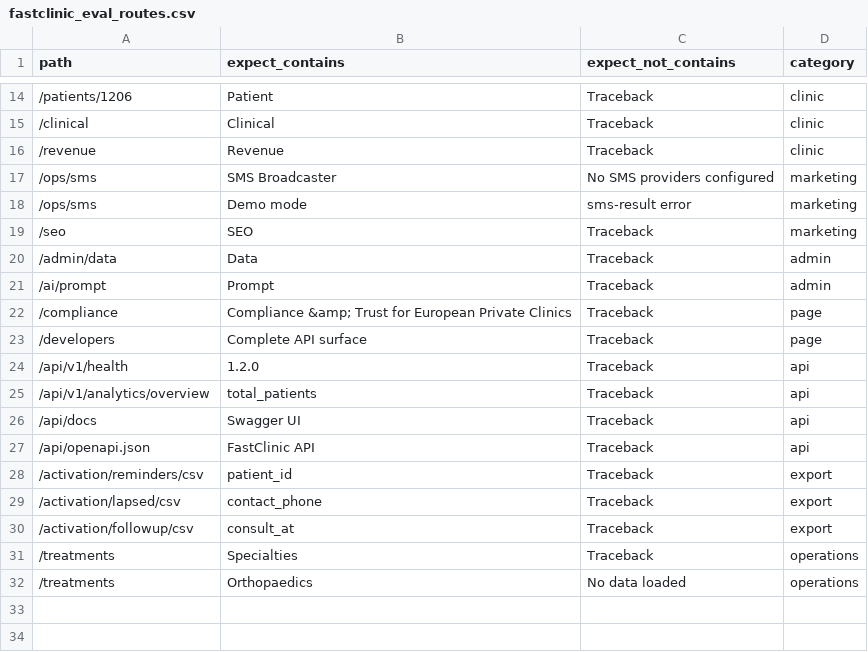
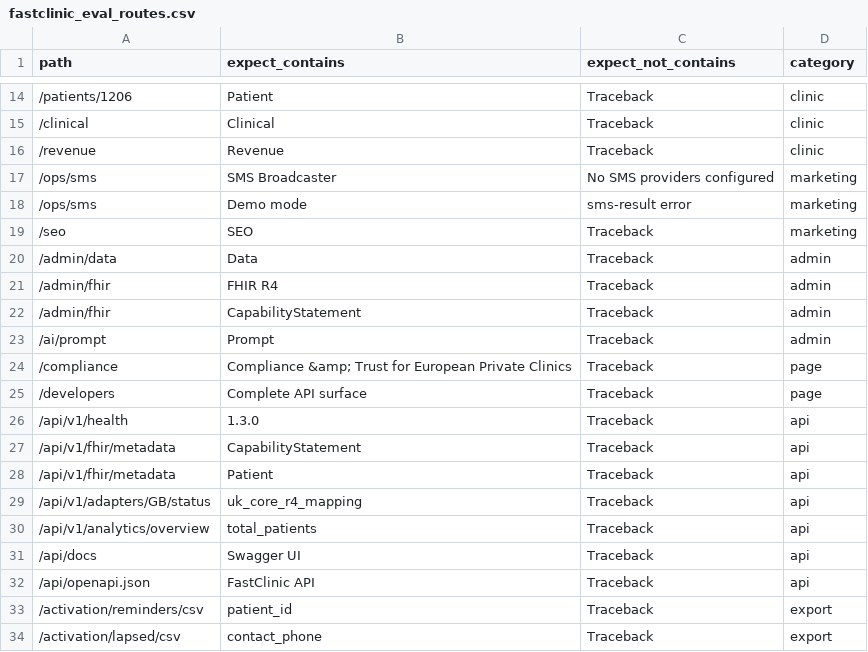
Before and after one commit to predictivelabsai/FastClinic, a CSV file: evals/ground-truth/fastclinic_eval_routes.csv, drawn as a sheet; only a part is shown, gaps mark what is left out; the shorter side is filled out with more unchanged rows.

Commit message:
Add FHIR patient portal and integration foundations

```diff
--- a/evals/ground-truth/fastclinic_eval_routes.csv
+++ b/evals/ground-truth/fastclinic_eval_routes.csv
@@ -20,2 +20,4 @@ path,expect_contains,expect_not_contains,category
 /admin/data,Data,Traceback,admin
+/admin/fhir,FHIR R4,Traceback,admin
+/admin/fhir,CapabilityStatement,Traceback,admin
 /ai/prompt,Prompt,Traceback,admin
@@ -23,3 +25,6 @@ path,expect_contains,expect_not_contains,category
 /developers,Complete API surface,Traceback,page
-/api/v1/health,1.2.0,Traceback,api
+/api/v1/health,1.3.0,Traceback,api
+/api/v1/fhir/metadata,CapabilityStatement,Traceback,api
+/api/v1/fhir/metadata,Patient,Traceback,api
+/api/v1/adapters/GB/status,uk_core_r4_mapping,Traceback,api
 /api/v1/analytics/overview,total_patients,Traceback,api
```
Also changed, not shown: 54 other files.
